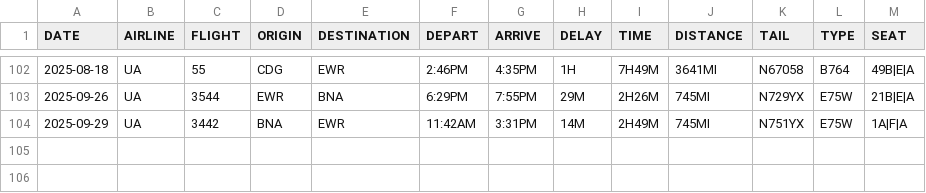
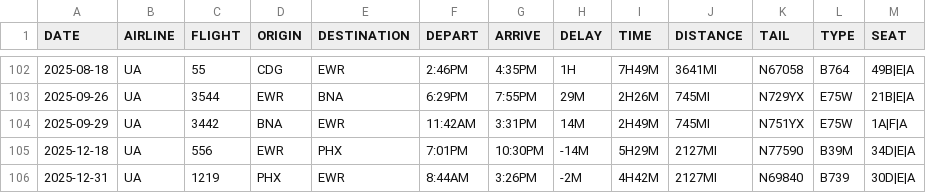
Before and after one commit to mb4828/my-flight-log, a CSV file: kml_utility/MyFlightLog.csv, drawn as a sheet; only a part is shown, gaps mark what is left out; the diff names each change by its address in the sheet, - before the commit and + after, or states it on an @@ line.

Commit message:
Updated flight log

```diff
--- a/kml_utility/MyFlightLog.csv
+++ b/kml_utility/MyFlightLog.csv
+row 105: 2025-12-18 | UA | 556 | EWR | PHX | 7:01PM | 10:30PM | -14M | 5H29M | 2127MI | N77590 | B39M | 34D|E|A
+row 106: 2025-12-31 | UA | 1219 | PHX | EWR | 8:44AM | 3:26PM | -2M | 4H42M | 2127MI | N69840 | B739 | 30D|E|A
```
Also changed, not shown: 1 other file.
